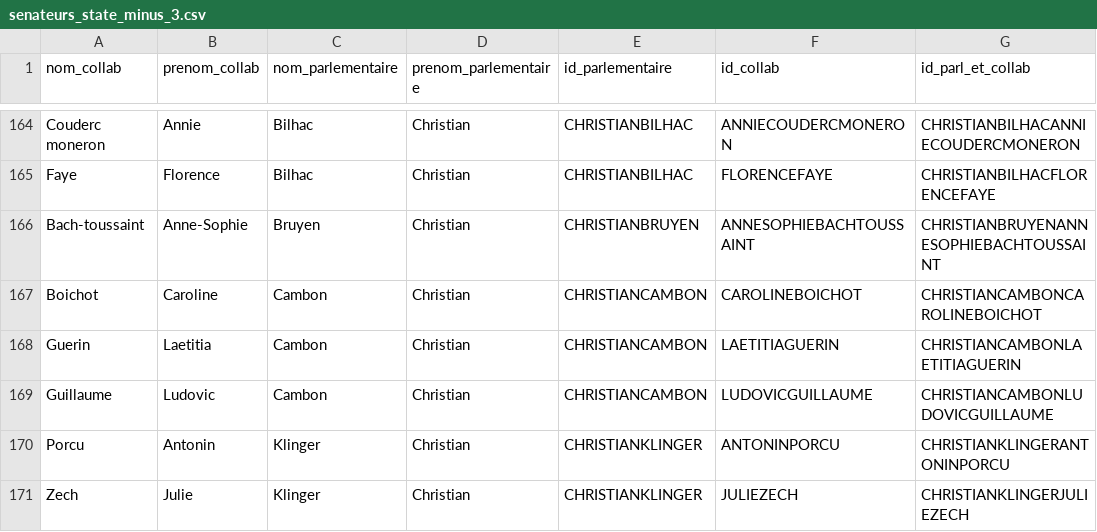
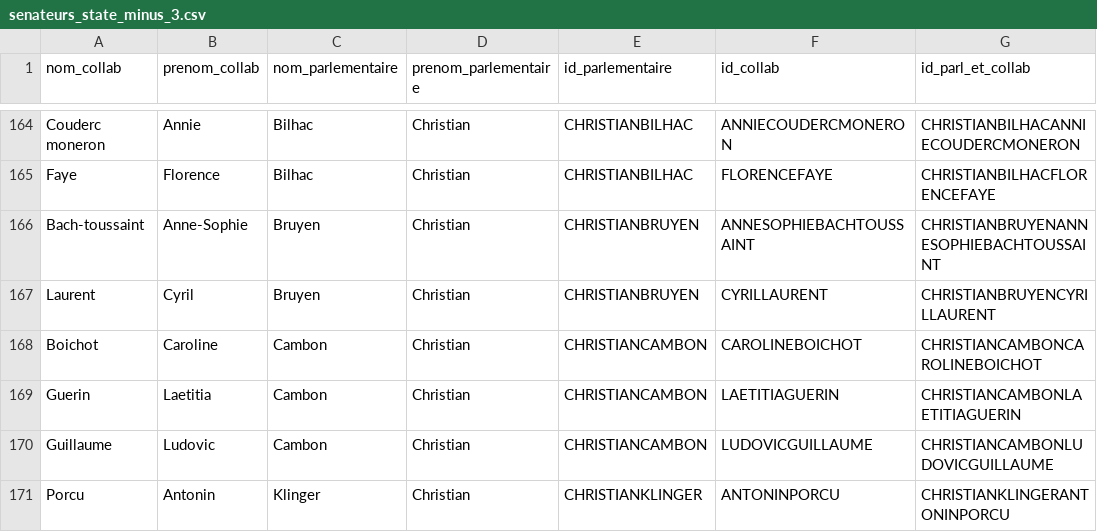
Before and after one commit to FrancoisMB/CollabBot, a CSV file: v4/senateurs_state_minus_3.csv, drawn as a sheet; only a part is shown, gaps mark what is left out; the shorter side is filled out with more unchanged rows.

Commit message:
python commit 2026-06-11 17:03:42

```diff
--- a/v4/senateurs_state_minus_3.csv
+++ b/v4/senateurs_state_minus_3.csv
@@ -166,2 +166,3 @@ Faye,Florence,Bilhac,Christian,CHRISTIANBILHAC,FLORENCEFAYE,CHRISTIANBILHACFLORE
 Bach-toussaint,Anne-Sophie,Bruyen,Christian,CHRISTIANBRUYEN,ANNESOPHIEBACHTOUSSAINT,CHRISTIANBRUYENANNESOPHIEBACHTOUSSAINT
+Laurent,Cyril,Bruyen,Christian,CHRISTIANBRUYEN,CYRILLAURENT,CHRISTIANBRUYENCYRILLAURENT
 Boichot,Caroline,Cambon,Christian,CHRISTIANCAMBON,CAROLINEBOICHOT,CHRISTIANCAMBONCAROLINEBOICHOT
```
